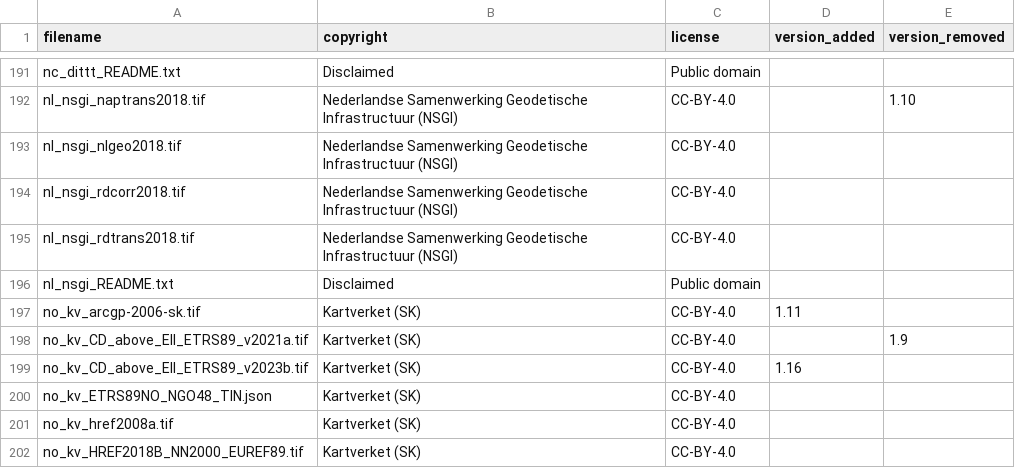
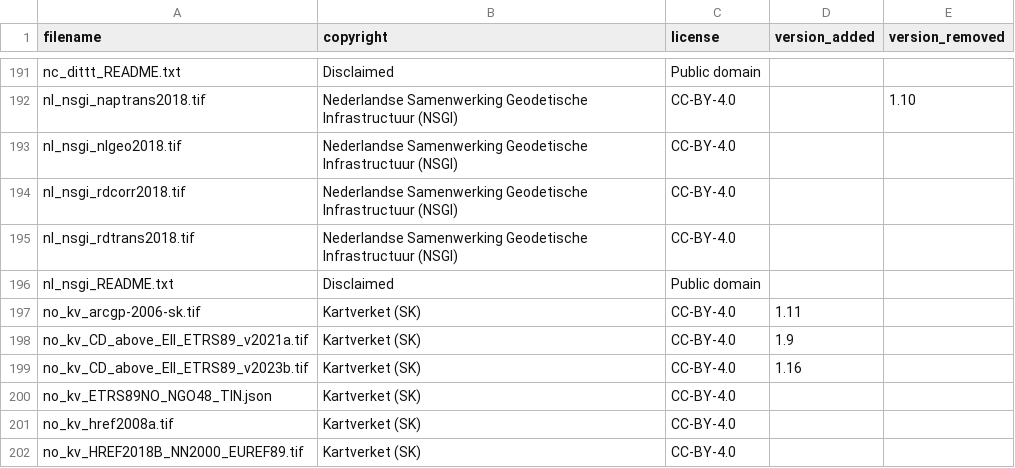
Before and after one commit to OSGeo/PROJ-data, a CSV file: copyright_and_licenses.csv, drawn as a sheet; only a part is shown, gaps mark what is left out.

Commit message:
copyright_and_liceses.csv updated

```diff
--- a/copyright_and_licenses.csv
+++ b/copyright_and_licenses.csv
@@ -197,3 +197,3 @@ nl_nsgi_README.txt,Disclaimed,Public domain,,
 no_kv_arcgp-2006-sk.tif,Kartverket (SK),CC-BY-4.0,1.11,
-no_kv_CD_above_Ell_ETRS89_v2021a.tif,Kartverket (SK),CC-BY-4.0,,1.9
+no_kv_CD_above_Ell_ETRS89_v2021a.tif,Kartverket (SK),CC-BY-4.0,1.9,
 no_kv_CD_above_Ell_ETRS89_v2023b.tif,Kartverket (SK),CC-BY-4.0,1.16,
```
